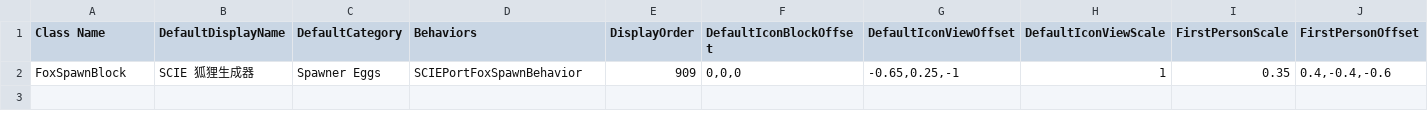
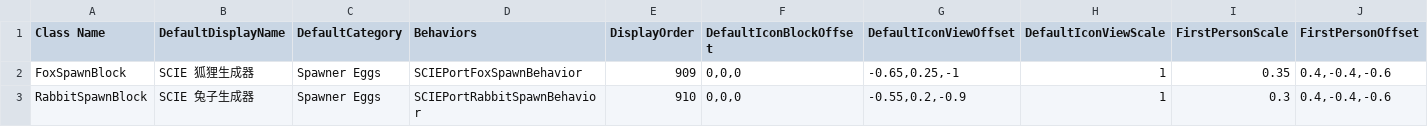
Before and after one commit to godblessmezyan-art/Survivalcraft2, a CSV file: SCIE-Port/src/SCIEPort/Assets/Blocks/Creatures.csv, drawn as a sheet; only a part is shown; rows hold the shown columns only; the diff names each change by its address in the sheet, - before the commit and + after, or states it on an @@ line.

Commit message:
feat(scie-port): add manual rabbit creature foundation
Adds a clean-room rabbit as the first new species on top of the verified
fox probe. Kept to standalone base functionality only (manual creative
spawner), no natural spawning or predation wiring yet, so load/save can be
validated on-device before interaction is layered on.

- SCIEPortRabbit entity inherits the audited vanilla Alpaca grazer template
  (8e62c6e4, a LandAnimal descendant) to reuse native four-legged gait plus
  graze/herd/flee AI, mirroring how the fox reuses Wolf for chase.
- Clean-room Rabbit.dae (Y_UP, 6 native bones, 12 cuboid meshes) and a
  32x8 four-colour opaque Rabbit.png, generated by New-RabbitAssets.ps1.
- RabbitSpawnBlock (content ID 928) + SubsystemRabbitSpawnBlockBehavior:
  creative-only Spawner Eggs item; ordinary clients are gated out (WorkType
  .Client returns without spawning) so no unsynchronized creature appears.
- Pure Features/Ecology/EcologyRules.cs (population caps, per-chunk spawn
  budget, deterministic chunk seed, biome suitability, authority gate,
  predation eligibility, save/reload count clamp) with a net8 offline test
  suite (25 assertions, passing) that has no game-assembly dependency.

Verified: Test-Environment.ps1 ABI scan against real x25.01.17 (260 native
block IDs; reserved range extended to 903..928, no native collision); full
net472 Release build 0 warning/0 error; DATABASE VALIDATION PASSED; .netmod
packages Rabbit.dae/png and updated Creatures.csv/xdb (SHA-256
E04940D14A97ABDA53C48EB11519B13240127FD34E879E52EA740AD01E91756F).
On-device (Android/7723) load, save/reload and animation remain 待验证.

```diff
--- a/SCIE-Port/src/SCIEPort/Assets/Blocks/Creatures.csv
+++ b/SCIE-Port/src/SCIEPort/Assets/Blocks/Creatures.csv
+row 3: RabbitSpawnBlock | SCIE 兔子生成器 | Spawner Eggs | SCIEPortRabbitSpawnBehavior | 910 | 0,0,0 | -0.55,0.2,-0.9 | 1 | 0.3 | 0.4,-0.4,-0.6
```
Also changed, not shown: 12 other files.
